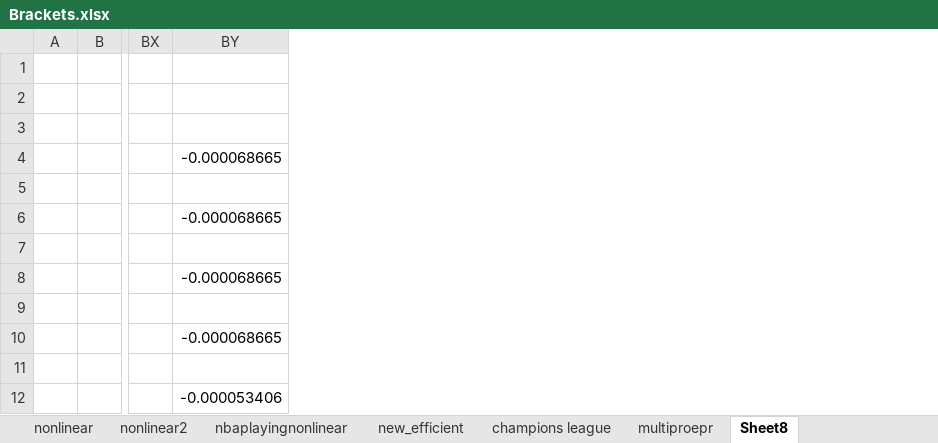
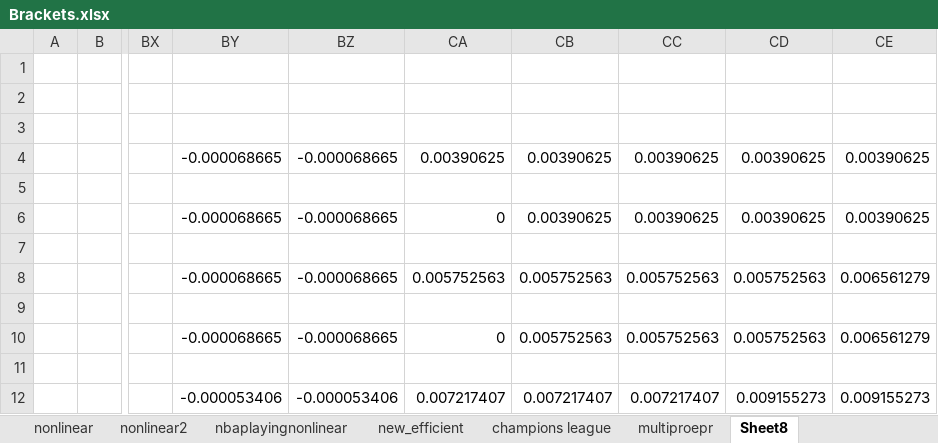
Before and after one commit to leofried/thesis, an Excel workbook: thesis-tex/Brackets.xlsx, sheet Sheet8, drawn as a sheet; only a part is shown, gaps mark what is left out; values as stored, in another font and other column widths than the file's, no borders; conditional formats not drawn; the diff names each change by its address in the sheet, - before the commit and + after, or states it on an @@ line.

```diff
--- a/thesis-tex/Brackets.xlsx (sheet Sheet8)
+++ b/thesis-tex/Brackets.xlsx (sheet Sheet8)
+column BZ, rows 4-12: -0.000068665 |  | -0.000068665 |  | -0.000068665 |  | -0.000068665 |  | -0.000053406
+column CA, rows 4-12: 0.00390625 |  | 0 |  | 0.005752563 |  | 0 |  | 0.007217407
+column CB, rows 4-12: 0.00390625 |  | 0.00390625 |  | 0.005752563 |  | 0.005752563 |  | 0.007217407
+column CC, rows 4-12: 0.00390625 |  | 0.00390625 |  | 0.005752563 |  | 0.005752563 |  | 0.007217407
+column CD, rows 4-12: 0.00390625 |  | 0.00390625 |  | 0.005752563 |  | 0.005752563 |  | 0.009155273
+column CE, rows 4-12: 0.00390625 |  | 0.00390625 |  | 0.006561279 |  | 0.006561279 |  | 0.009155273
```
Also changed, not shown: other sheet tabs, formulas that keep their value, thesis-tex/references.xlsx, thesis-tex/todo.xlsx, 4 other files.
